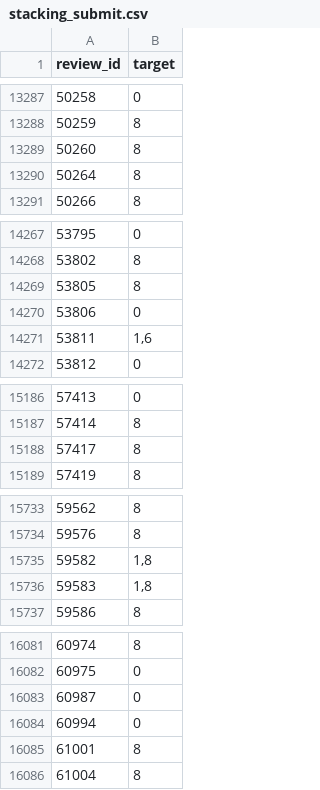
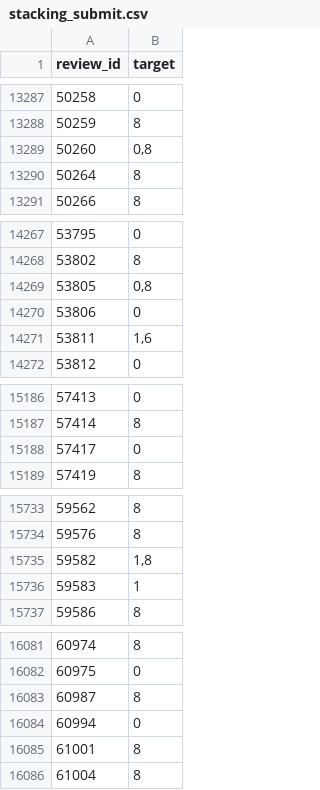
Before and after one commit to ashimko/boosters_hh, a CSV file: submitions/stacking_submit.csv, drawn as a sheet; only a part is shown, gaps mark what is left out; the diff covers the shown part only.

```diff
--- a/submitions/stacking_submit.csv
+++ b/submitions/stacking_submit.csv
@@ -13288,3 +13288,3 @@ review_id,target
 50259,8
-50260,8
+50260,"0,8"
 50264,8
@@ -14268,3 +14268,3 @@ review_id,target
 53802,8
-53805,8
+53805,"0,8"
 53806,0
@@ -15187,3 +15187,3 @@ review_id,target
 57414,8
-57417,8
+57417,0
 57419,8
@@ -15735,3 +15735,3 @@ review_id,target
 59582,"1,8"
-59583,"1,8"
+59583,1
 59586,8
@@ -16082,3 +16082,3 @@ review_id,target
 60975,0
-60987,0
+60987,8
 60994,0
```
Also changed, not shown: 19 edited cells elsewhere in this file, 28 other files.
